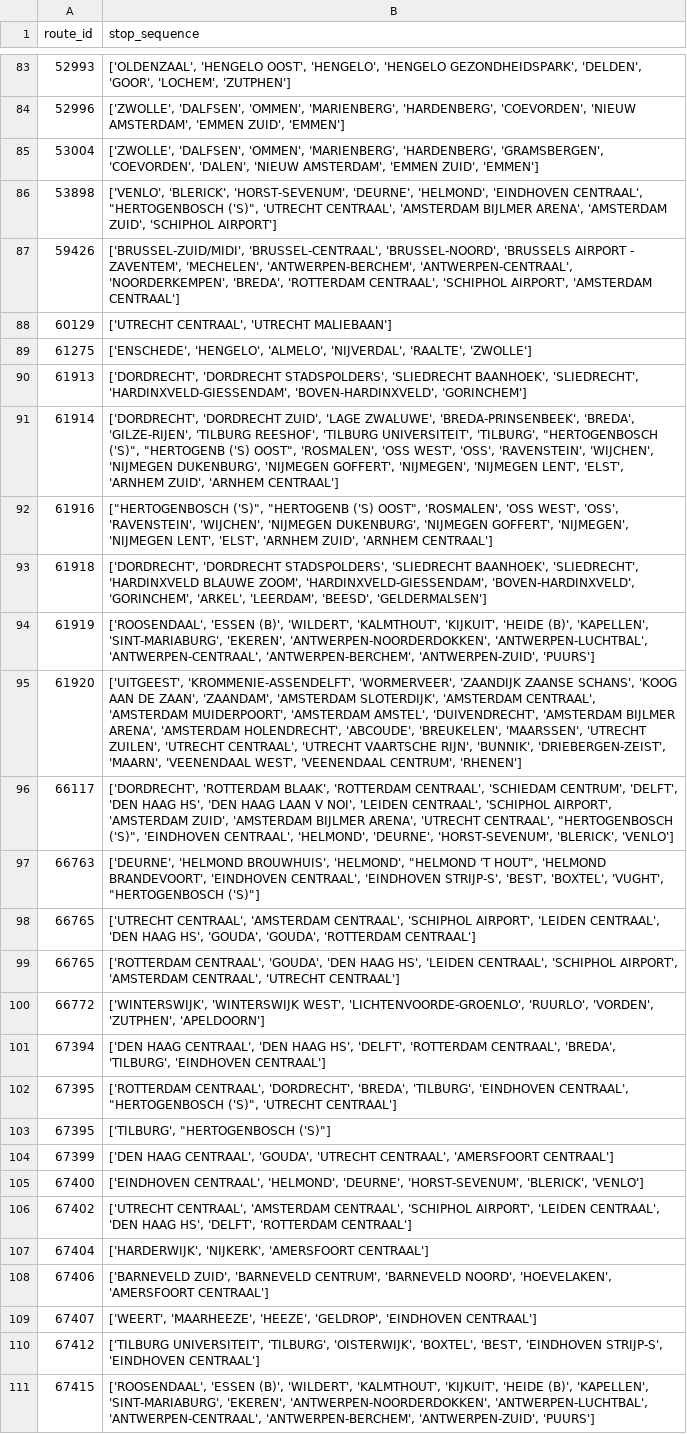
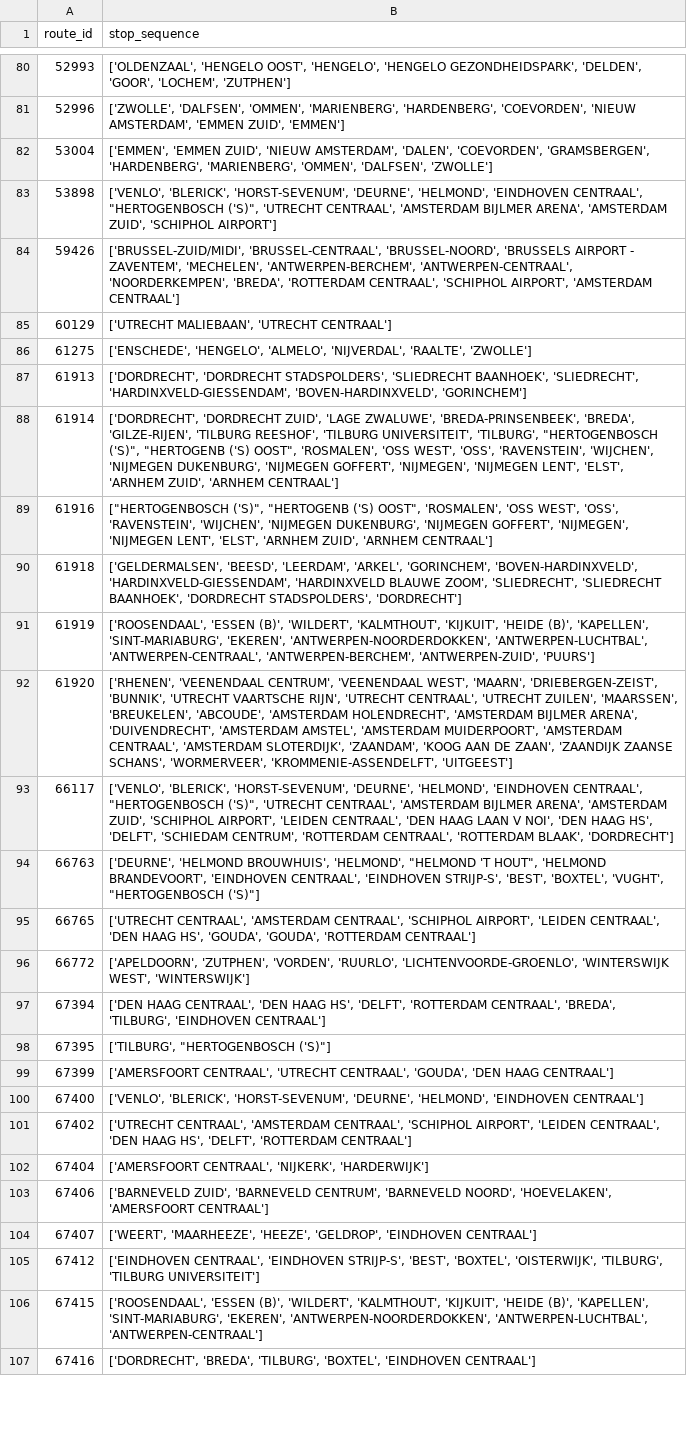
Before and after one commit to AnalysisTrainRailroadsThesisInePolKUL/Thesis_Train, a CSV file: routes/dutch_routes_Netherlands.csv, drawn as a sheet; only a part is shown, gaps mark what is left out; the shorter side is filled out with more unchanged rows; removed rows and columns are numbered as before the commit, all else as after; the diff covers the shown part only; the diff names each change by its address in the sheet, - before the commit and + after, or states it on an @@ line.

```diff
--- a/routes/dutch_routes_Netherlands.csv
+++ b/routes/dutch_routes_Netherlands.csv
-B82 (stop_sequence): ['ZWOLLE', 'DALFSEN', 'OMMEN', 'MARIENBERG', 'HARDENBERG', 'GRAMSBERGEN', 'COEVORDEN', 'DALEN', 'NIEUW AMSTERDAM', 'EMMEN ZUID', 'EMMEN']
+B82 (stop_sequence): ['EMMEN', 'EMMEN ZUID', 'NIEUW AMSTERDAM', 'DALEN', 'COEVORDEN', 'GRAMSBERGEN', 'HARDENBERG', 'MARIENBERG', 'OMMEN', 'DALFSEN', 'ZWOLLE']
-B85 (stop_sequence): ['UTRECHT CENTRAAL', 'UTRECHT MALIEBAAN']
+B85 (stop_sequence): ['UTRECHT MALIEBAAN', 'UTRECHT CENTRAAL']
-B90 (stop_sequence): ['DORDRECHT', 'DORDRECHT STADSPOLDERS', 'SLIEDRECHT BAANHOEK', 'SLIEDRECHT', 'HARDINXVELD BLAUWE ZOOM', 'HARDINXVELD-GIESSENDAM', 'BOVEN-HARDINXVELD', 'GORINCHEM', 'ARKEL', 'LEERDAM', 'BEESD', 'GELDERMALSEN']
+B90 (stop_sequence): ['GELDERMALSEN', 'BEESD', 'LEERDAM', 'ARKEL', 'GORINCHEM', 'BOVEN-HARDINXVELD', 'HARDINXVELD-GIESSENDAM', 'HARDINXVELD BLAUWE ZOOM', 'SLIEDRECHT', 'SLIEDRECHT BAANHOEK', 'DORDRECHT STADSPOLDERS', 'DORDRECHT']
-B92 (stop_sequence): ['UITGEEST', 'KROMMENIE-ASSENDELFT', 'WORMERVEER', 'ZAANDIJK ZAANSE SCHANS', 'KOOG AAN DE ZAAN', 'ZAANDAM', 'AMSTERDAM SLOTERDIJK', 'AMSTERDAM CENTRAAL', 'AMSTERDAM MUIDERPOORT', 'AMSTERDAM AMSTEL', 'DUIVENDRECHT', 'AMSTERDAM BIJLMER ARENA', 'AMSTERDAM HOLENDRECHT', 'ABCOUDE', 'BREUKELEN', 'MAARSSEN', 'UTRECHT ZUILEN', 'UTRECHT CENTRAAL', 'UTRECHT VAARTSCHE RIJN', 'BUNNIK', 'DRIEBERGEN-ZEIST', 'MAARN', 'VEENENDAAL WEST', 'VEENENDAAL CENTRUM', 'RHENEN']
+B92 (stop_sequence): ['RHENEN', 'VEENENDAAL CENTRUM', 'VEENENDAAL WEST', 'MAARN', 'DRIEBERGEN-ZEIST', 'BUNNIK', 'UTRECHT VAARTSCHE RIJN', 'UTRECHT CENTRAAL', 'UTRECHT ZUILEN', 'MAARSSEN', 'BREUKELEN', 'ABCOUDE', 'AMSTERDAM HOLENDRECHT', 'AMSTERDAM BIJLMER ARENA', 'DUIVENDRECHT', 'AMSTERDAM AMSTEL', 'AMSTERDAM MUIDERPOORT', 'AMSTERDAM CENTRAAL', 'AMSTERDAM SLOTERDIJK', 'ZAANDAM', 'KOOG AAN DE ZAAN', 'ZAANDIJK ZAANSE SCHANS', 'WORMERVEER', 'KROMMENIE-ASSENDELFT', 'UITGEEST']
-B93 (stop_sequence): ['DORDRECHT', 'ROTTERDAM BLAAK', 'ROTTERDAM CENTRAAL', 'SCHIEDAM CENTRUM', 'DELFT', 'DEN HAAG HS', 'DEN HAAG LAAN V NOI', 'LEIDEN CENTRAAL', 'SCHIPHOL AIRPORT', 'AMSTERDAM ZUID', 'AMSTERDAM BIJLMER ARENA', 'UTRECHT CENTRAAL', "HERTOGENBOSCH ('S)", 'EINDHOVEN CENTRAAL', 'HELMOND', 'DEURNE', 'HORST-SEVENUM', 'BLERICK', 'VENLO']
+B93 (stop_sequence): ['VENLO', 'BLERICK', 'HORST-SEVENUM', 'DEURNE', 'HELMOND', 'EINDHOVEN CENTRAAL', "HERTOGENBOSCH ('S)", 'UTRECHT CENTRAAL', 'AMSTERDAM BIJLMER ARENA', 'AMSTERDAM ZUID', 'SCHIPHOL AIRPORT', 'LEIDEN CENTRAAL', 'DEN HAAG LAAN V NOI', 'DEN HAAG HS', 'DELFT', 'SCHIEDAM CENTRUM', 'ROTTERDAM CENTRAAL', 'ROTTERDAM BLAAK', 'DORDRECHT']
-row 99: 66765 | ['ROTTERDAM CENTRAAL', 'GOUDA', 'DEN HAAG HS', 'LEIDEN CENTRAAL', 'SCHIPHOL AIRPORT', 'AMSTERDAM CENTRAAL', 'UTRECHT CENTRAAL']
-B96 (stop_sequence): ['WINTERSWIJK', 'WINTERSWIJK WEST', 'LICHTENVOORDE-GROENLO', 'RUURLO', 'VORDEN', 'ZUTPHEN', 'APELDOORN']
+B96 (stop_sequence): ['APELDOORN', 'ZUTPHEN', 'VORDEN', 'RUURLO', 'LICHTENVOORDE-GROENLO', 'WINTERSWIJK WEST', 'WINTERSWIJK']
-row 102: 67395 | ['ROTTERDAM CENTRAAL', 'DORDRECHT', 'BREDA', 'TILBURG', 'EINDHOVEN CENTRAAL', "HERTOGENBOSCH ('S)", 'UTRECHT CENTRAAL']
-B99 (stop_sequence): ['DEN HAAG CENTRAAL', 'GOUDA', 'UTRECHT CENTRAAL', 'AMERSFOORT CENTRAAL']
+B99 (stop_sequence): ['AMERSFOORT CENTRAAL', 'UTRECHT CENTRAAL', 'GOUDA', 'DEN HAAG CENTRAAL']
-B100 (stop_sequence): ['EINDHOVEN CENTRAAL', 'HELMOND', 'DEURNE', 'HORST-SEVENUM', 'BLERICK', 'VENLO']
+B100 (stop_sequence): ['VENLO', 'BLERICK', 'HORST-SEVENUM', 'DEURNE', 'HELMOND', 'EINDHOVEN CENTRAAL']
-B102 (stop_sequence): ['HARDERWIJK', 'NIJKERK', 'AMERSFOORT CENTRAAL']
+B102 (stop_sequence): ['AMERSFOORT CENTRAAL', 'NIJKERK', 'HARDERWIJK']
-B105 (stop_sequence): ['TILBURG UNIVERSITEIT', 'TILBURG', 'OISTERWIJK', 'BOXTEL', 'BEST', 'EINDHOVEN STRIJP-S', 'EINDHOVEN CENTRAAL']
+B105 (stop_sequence): ['EINDHOVEN CENTRAAL', 'EINDHOVEN STRIJP-S', 'BEST', 'BOXTEL', 'OISTERWIJK', 'TILBURG', 'TILBURG UNIVERSITEIT']
-B106 (stop_sequence): …'ANTWERPEN-NOORDERDOKKEN', 'ANTWERPEN-LUCHTBAL', 'ANTWERPEN-CENTRAAL', 'ANTWERPEN-BERCHEM', 'ANTWERPEN-ZUID', 'PUURS']
+B106 (stop_sequence): …'ANTWERPEN-NOORDERDOKKEN', 'ANTWERPEN-LUCHTBAL', 'ANTWERPEN-CENTRAAL']
```
Also changed, not shown: 4 added rows, 6 removed rows and 94 edited cells elsewhere in this file, df_for_edges/df_for_edges_Netherlands.csv, 6 other files.
